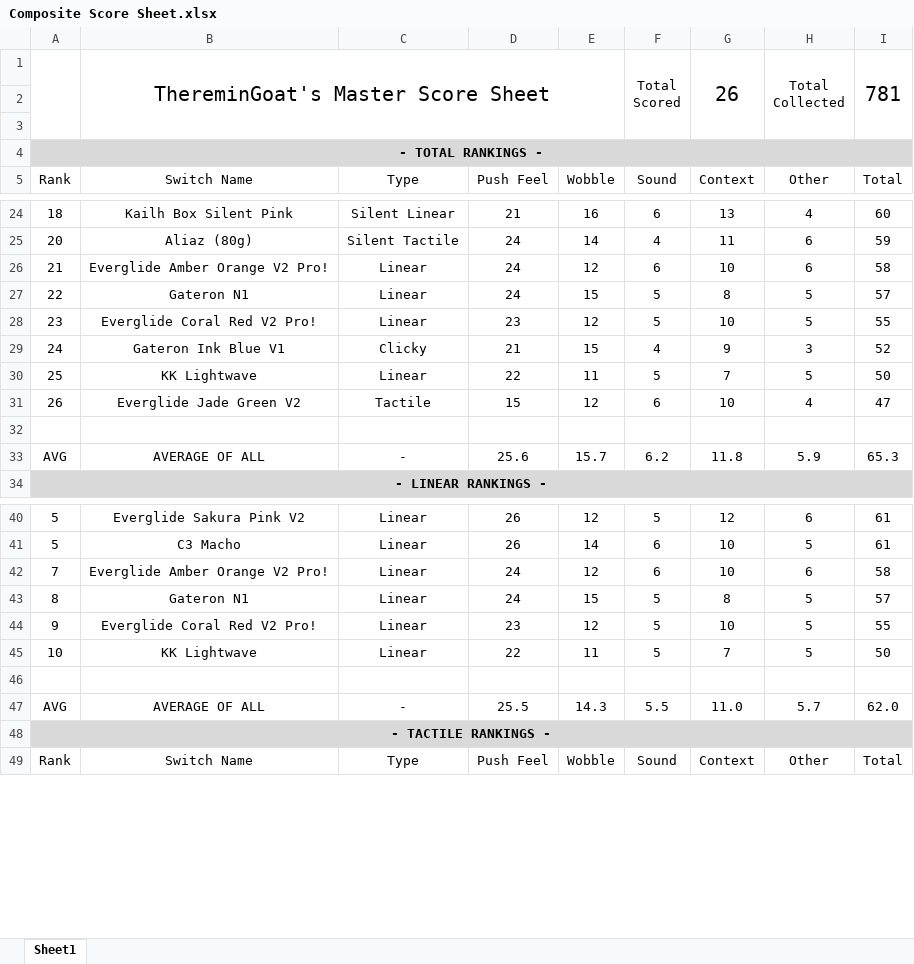
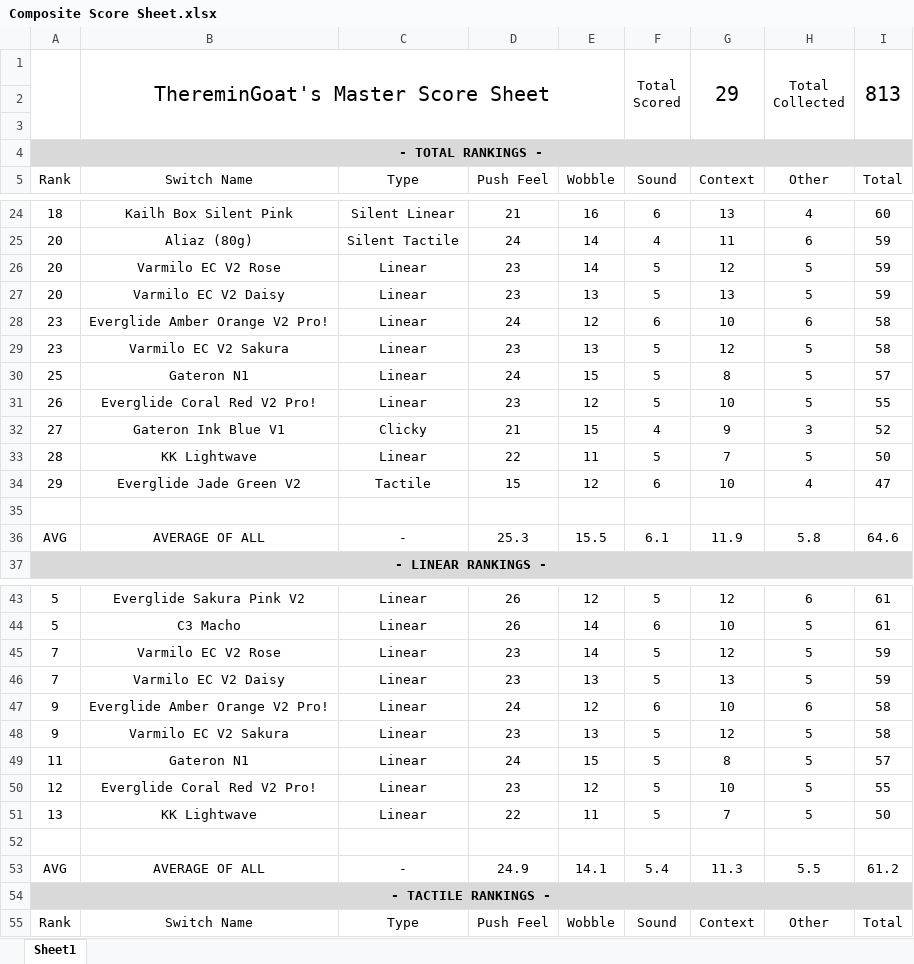
Before and after one commit to ThereminGoat/switch-scores, an Excel workbook: Composite Score Sheet.xlsx, sheet Sheet1, drawn as a sheet; only a part is shown, gaps mark what is left out; values as stored, in another font and other column widths than the file's, no borders; charts and pictures not drawn; addresses are those after the commit; the diff names each change by its address in the sheet, - before the commit and + after, or states it on an @@ line.

```diff
--- a/Composite Score Sheet.xlsx (sheet Sheet1)
+++ b/Composite Score Sheet.xlsx (sheet Sheet1)
-G1 (Context): 26
+G1 (Context): 29
-I1 (Total): 781
+I1 (Total): 813
+row 26: 20 | Varmilo EC V2 Rose | Linear | 23 | 14 | 5 | 12 | 5 | 59
+row 27: 20 | Varmilo EC V2 Daisy | Linear | 23 | 13 | 5 | 13 | 5 | 59
-A28 (Rank): 21
+A28 (Rank): 23
+row 29: 23 | Varmilo EC V2 Sakura | Linear | 23 | 13 | 5 | 12 | 5 | 58
-A30 (Rank): 22
+A30 (Rank): 25
-A31 (Rank): 23
+A31 (Rank): 26
-A32 (Rank): 24
+A32 (Rank): 27
-A33 (Rank): 25
+A33 (Rank): 28
-A34 (Rank): 26
+A34 (Rank): 29
-D36 (Push Feel): 25.6
+D36 (Push Feel): 25.3
-E36 (Wobble): 15.7
+E36 (Wobble): 15.5
-F36 (Sound): 6.2
+F36 (Sound): 6.1
-G36 (Context): 11.8
+G36 (Context): 11.9
-H36 (Other): 5.9
+H36 (Other): 5.8
-I36 (Total): 65.3
+I36 (Total): 64.6
+row 45: 7 | Varmilo EC V2 Rose | Linear | 23 | 14 | 5 | 12 | 5 | 59
+row 46: 7 | Varmilo EC V2 Daisy | Linear | 23 | 13 | 5 | 13 | 5 | 59
-A47 (Rank): 7
+A47 (Rank): 9
+row 48: 9 | Varmilo EC V2 Sakura | Linear | 23 | 13 | 5 | 12 | 5 | 58
-A49 (Rank): 8
+A49 (Rank): 11
-A50 (Rank): 9
+A50 (Rank): 12
-A51 (Rank): 10
+A51 (Rank): 13
-D53 (Push Feel): 25.5
+D53 (Push Feel): 24.9
-E53 (Wobble): 14.3
+E53 (Wobble): 14.1
-F53 (Sound): 5.5
+F53 (Sound): 5.4
-G53 (Context): 11.0
+G53 (Context): 11.3
-H53 (Other): 5.7
+H53 (Other): 5.5
-I53 (Total): 62.0
+I53 (Total): 61.2
```
Also changed, not shown: 3 other files.
